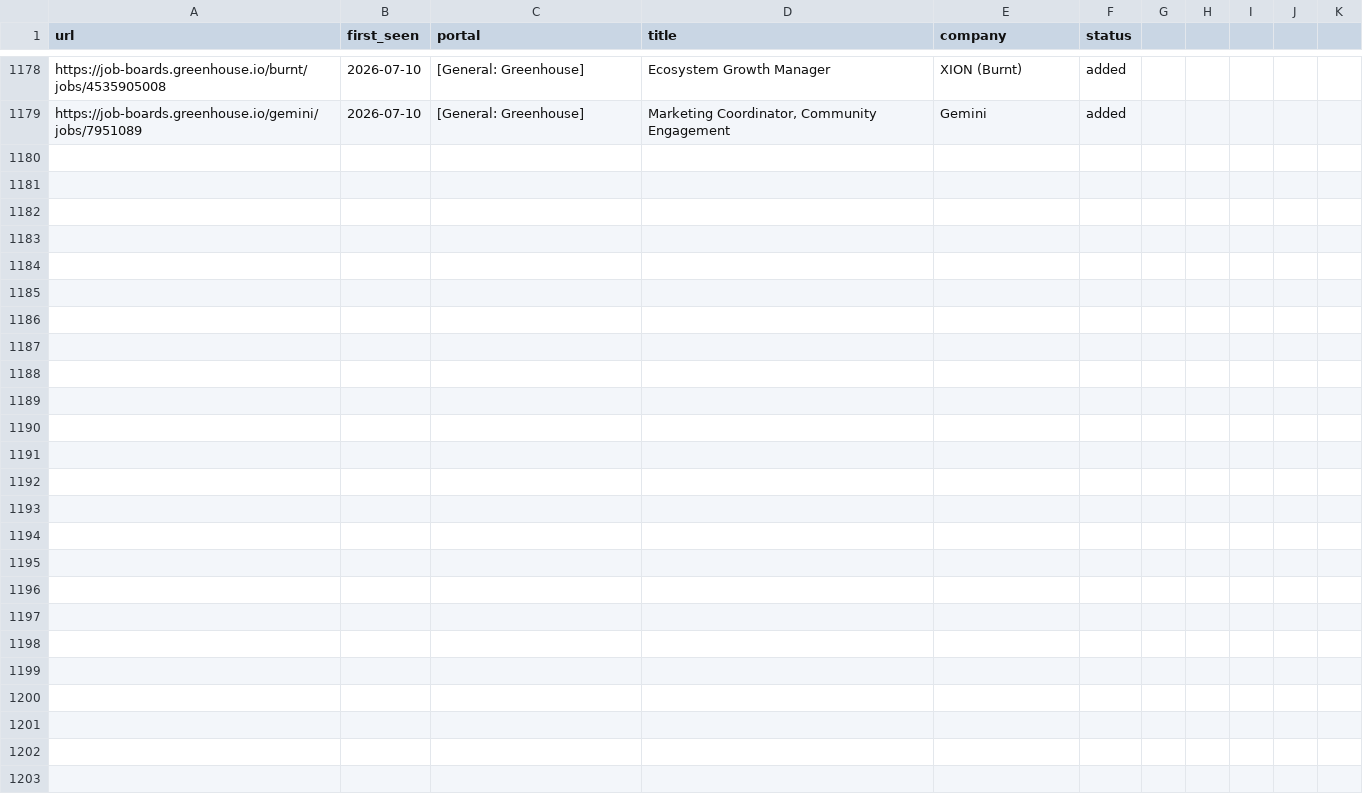
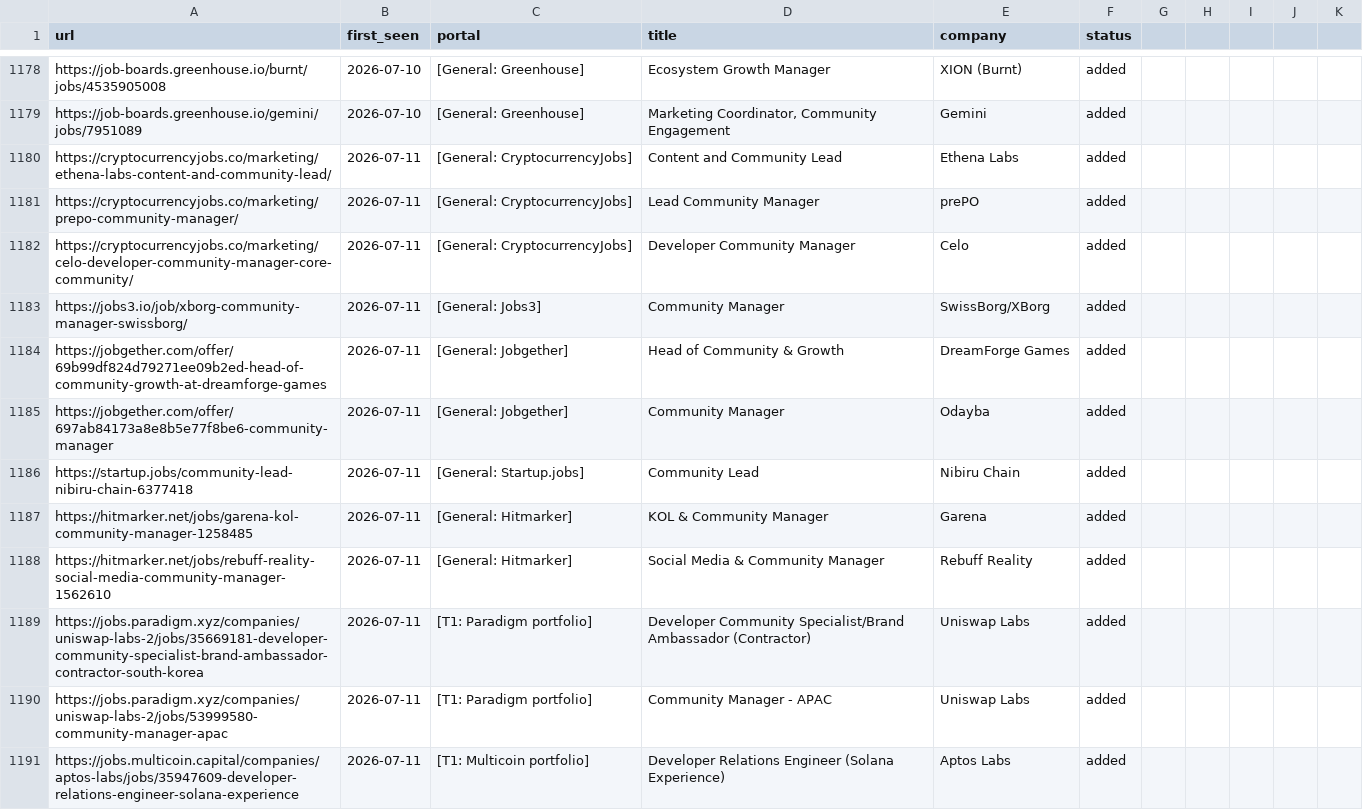
Before and after one commit to Craesol/career-ops, a TSV file: data/scan-history.tsv, drawn as a sheet; only a part is shown, gaps mark what is left out; the diff covers the shown part only; the diff names each change by its address in the sheet, - before the commit and + after, or states it on an @@ line.

```diff
--- a/data/scan-history.tsv
+++ b/data/scan-history.tsv
+row 1180: https://cryptocurrencyjobs.co/marketing/ethena-labs-content-and-community-lead/ | 2026-07-11 | [General: CryptocurrencyJobs] | Content and Community Lead | Ethena Labs | added
+row 1181: https://cryptocurrencyjobs.co/marketing/prepo-community-manager/ | 2026-07-11 | [General: CryptocurrencyJobs] | Lead Community Manager | prePO | added
+row 1182: https://cryptocurrencyjobs.co/marketing/celo-developer-community-manager-core-community/ | 2026-07-11 | [General: CryptocurrencyJobs] | Developer Community Manager | Celo | added
+row 1183: https://jobs3.io/job/xborg-community-manager-swissborg/ | 2026-07-11 | [General: Jobs3] | Community Manager | SwissBorg/XBorg | added
+row 1184: https://jobgether.com/offer/69b99df824d79271ee09b2ed-head-of-community-growth-at-dreamforge-games | 2026-07-11 | [General: Jobgether] | Head of Community & Growth | DreamForge Games | added
+row 1185: https://jobgether.com/offer/697ab84173a8e8b5e77f8be6-community-manager | 2026-07-11 | [General: Jobgether] | Community Manager | Odayba | added
+row 1186: https://startup.jobs/community-lead-nibiru-chain-6377418 | 2026-07-11 | [General: Startup.jobs] | Community Lead | Nibiru Chain | added
+row 1187: https://hitmarker.net/jobs/garena-kol-community-manager-1258485 | 2026-07-11 | [General: Hitmarker] | KOL & Community Manager | Garena | added
+row 1188: https://hitmarker.net/jobs/rebuff-reality-social-media-community-manager-1562610 | 2026-07-11 | [General: Hitmarker] | Social Media & Community Manager | Rebuff Reality | added
+row 1189: https://jobs.paradigm.xyz/companies/uniswap-labs-2/jobs/35669181-developer-community-specialist-brand-ambassador-contractor-south-korea | 2026-07-11 | [T1: Paradigm portfolio] | Developer Community Specialist/Brand Ambassador (Contractor) | Uniswap Labs | added
+row 1190: https://jobs.paradigm.xyz/companies/uniswap-labs-2/jobs/53999580-community-manager-apac | 2026-07-11 | [T1: Paradigm portfolio] | Community Manager - APAC | Uniswap Labs | added
+row 1191: https://jobs.multicoin.capital/companies/aptos-labs/jobs/35947609-developer-relations-engineer-solana-experience | 2026-07-11 | [T1: Multicoin portfolio] | Developer Relations Engineer (Solana Experience) | Aptos Labs | added
```
Also changed, not shown: 12 added rows elsewhere in this file, 2 other files.
